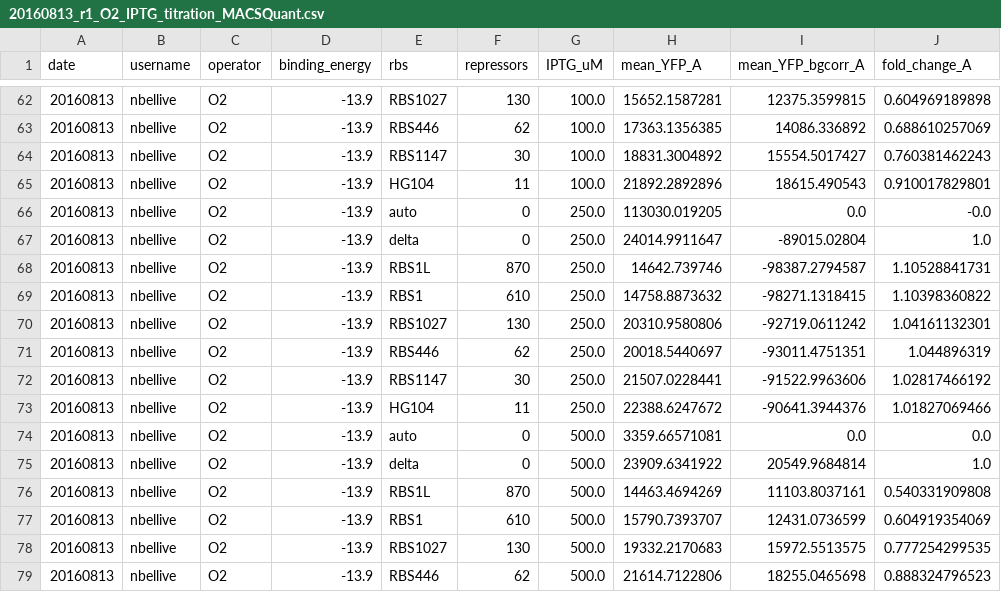
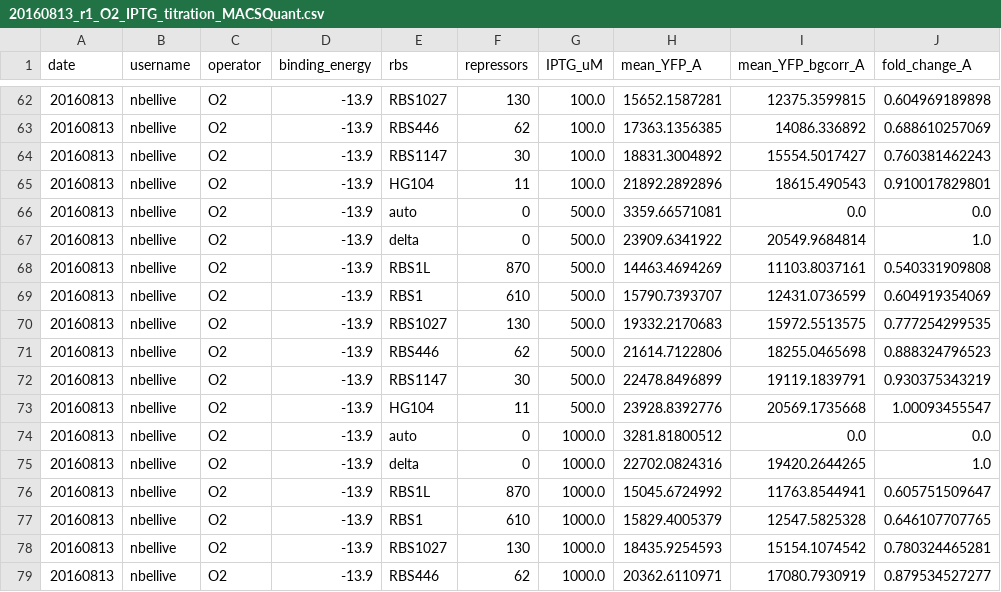
Before and after one commit to RPGroup-PBoC/mwc_induction, a CSV file: code/processing/20160813_r1_O2_IPTG_titration/output/20160813_r1_O2_IPTG_titration_MACSQuant.csv, drawn as a sheet; only a part is shown, gaps mark what is left out; the shorter side is filled out with more unchanged rows.

```diff
--- a/code/processing/20160813_r1_O2_IPTG_titration/output/20160813_r1_O2_IPTG_titration_MACSQuant.csv
+++ b/code/processing/20160813_r1_O2_IPTG_titration/output/20160813_r1_O2_IPTG_titration_MACSQuant.csv
@@ -65,10 +65,2 @@ date,username,operator,binding_energy,rbs,repressors,IPTG_uM,mean_YFP_A,mean_YFP
 20160813,nbellive,O2,-13.9,HG104,11,100.0,21892.2892896,18615.490543,0.910017829801
-20160813,nbellive,O2,-13.9,auto,0,250.0,113030.019205,0.0,-0.0
-20160813,nbellive,O2,-13.9,delta,0,250.0,24014.9911647,-89015.02804,1.0
-20160813,nbellive,O2,-13.9,RBS1L,870,250.0,14642.739746,-98387.2794587,1.10528841731
-20160813,nbellive,O2,-13.9,RBS1,610,250.0,14758.8873632,-98271.1318415,1.10398360822
-20160813,nbellive,O2,-13.9,RBS1027,130,250.0,20310.9580806,-92719.0611242,1.04161132301
-20160813,nbellive,O2,-13.9,RBS446,62,250.0,20018.5440697,-93011.4751351,1.044896319
-20160813,nbellive,O2,-13.9,RBS1147,30,250.0,21507.0228441,-91522.9963606,1.02817466192
-20160813,nbellive,O2,-13.9,HG104,11,250.0,22388.6247672,-90641.3944376,1.01827069466
 20160813,nbellive,O2,-13.9,auto,0,500.0,3359.66571081,0.0,0.0
```
Also changed, not shown: 7 other files.
